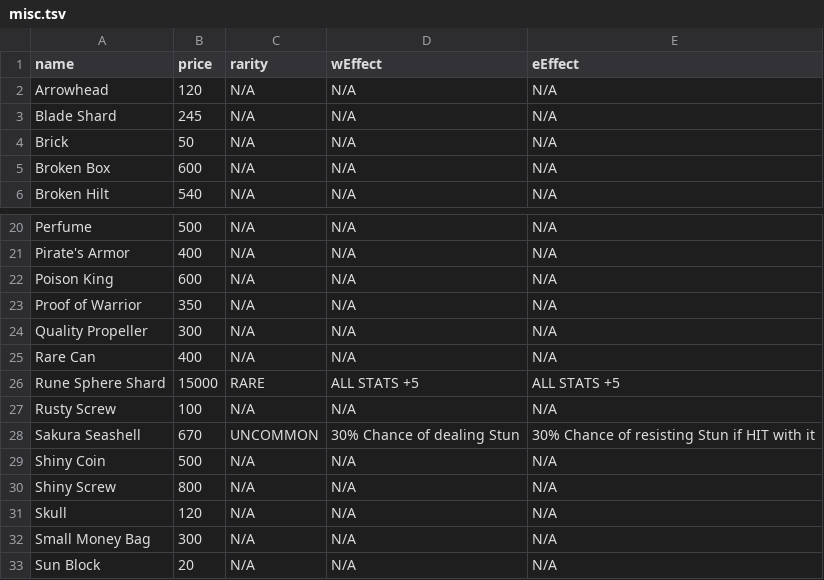
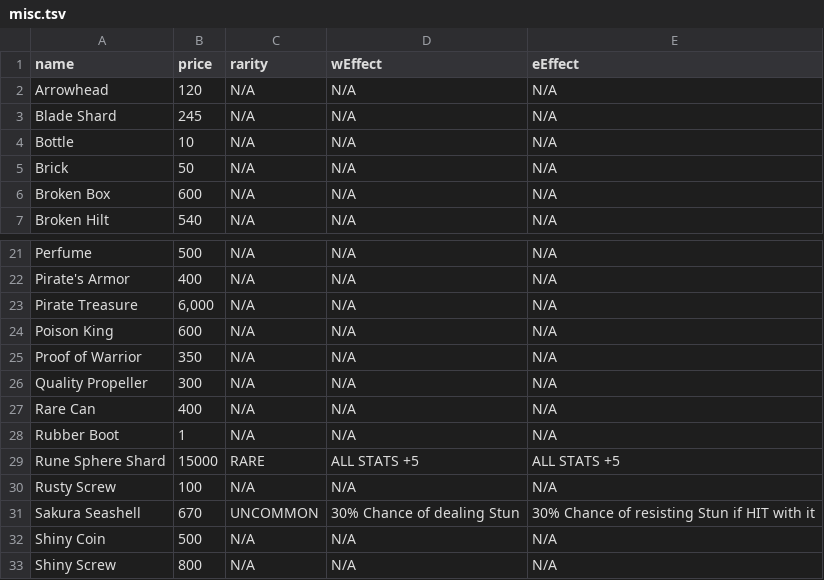
Before and after one commit to snowyrunes/PelagoIslandsBot, a TSV file: data/misc.tsv, drawn as a sheet; only a part is shown, gaps mark what is left out; the shorter side is filled out with more unchanged rows.

```diff
--- a/data/misc.tsv
+++ b/data/misc.tsv
@@ -3,2 +3,3 @@ Arrowhead	120	N/A	N/A	N/A
 Blade Shard	245	N/A	N/A	N/A
+Bottle	10	N/A	N/A	N/A
 Brick	50	N/A	N/A	N/A
@@ -21,2 +22,3 @@ Perfume	500	N/A	N/A	N/A
 Pirate's Armor	400	N/A	N/A	N/A
+Pirate Treasure	"6,000"	N/A	N/A	N/A
 Poison King	600	N/A	N/A	N/A
@@ -25,2 +27,3 @@ Quality Propeller	300	N/A	N/A	N/A
 Rare Can	400	N/A	N/A	N/A
+Rubber Boot	1	N/A	N/A	N/A
 Rune Sphere Shard	15000	RARE	ALL STATS +5	ALL STATS +5
```
Also changed, not shown: data/lumber.tsv, data/monsterparts.tsv, 10 other files.
